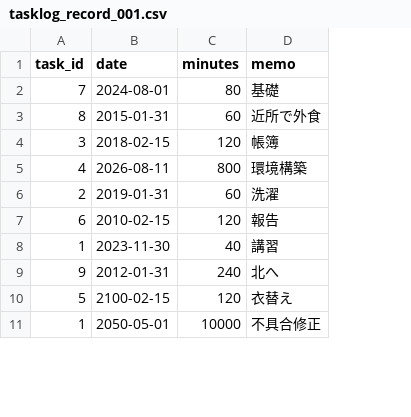
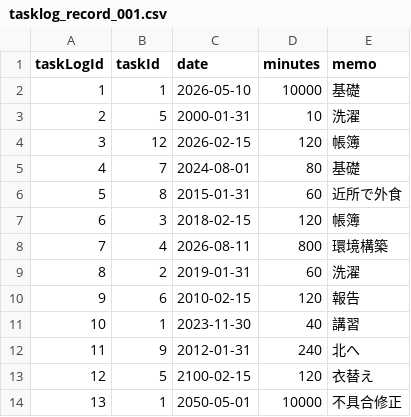
Before and after one commit to gigitoto8/java-study-002, a CSV file: src/app/data/tasklog_record_001.csv, drawn as a sheet; only a part is shown; addresses are those after the commit; the diff covers the shown part only; the diff names each change by its address in the sheet, - before the commit and + after, or states it on an @@ line.

```diff
--- a/src/app/data/tasklog_record_001.csv
+++ b/src/app/data/tasklog_record_001.csv
+column A (taskLogId), rows 5-14: 4 | 5 | 6 | 7 | 8 | 9 | 10 | 11 | 12 | 13
-B1: task_id
+B1: taskId
+row 2: 1 | 1 | 2026-05-10 | 10000 | 基礎
+row 3: 2 | 5 | 2000-01-31 | 10 | 洗濯
+row 4: 3 | 12 | 2026-02-15 | 120 | 帳簿
```
Also changed, not shown: 28 added rows elsewhere in this file, 3 other files.
